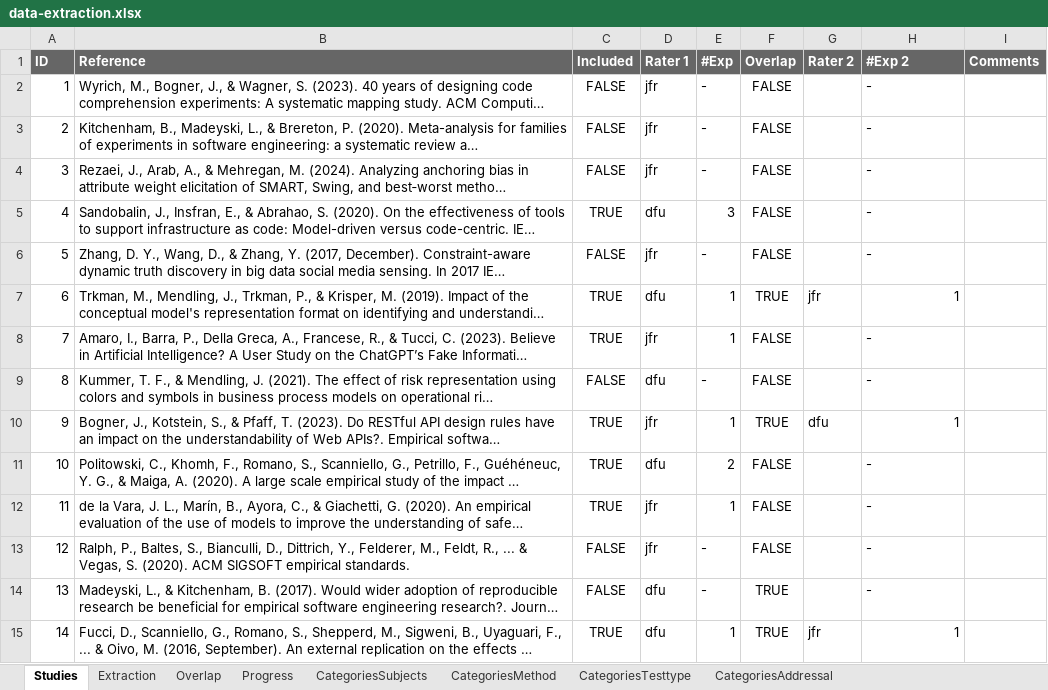
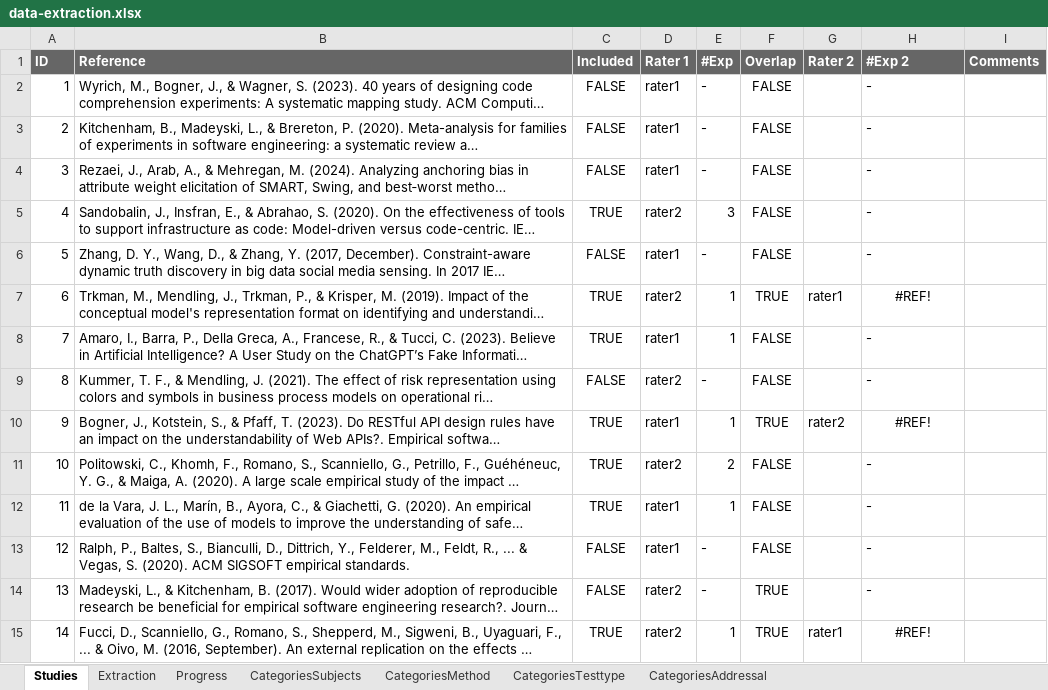
Before and after one commit to JulianFrattini/sem-cde, an Excel workbook: data/state-of-practice/data-extraction.xlsx, sheet Studies, drawn as a sheet; only a part is shown; long unchanged cells end in …; values as stored, in another font and other column widths than the file's, no borders; charts and pictures and conditional formats not drawn; the diff covers the shown part only; the diff names each change by its address in the sheet, - before the commit and + after, or states it on an @@ line.

```diff
--- a/data/state-of-practice/data-extraction.xlsx (sheet Studies)
+++ b/data/state-of-practice/data-extraction.xlsx (sheet Studies)
-sheet tab: Overlap
-D2:D4 (Rater 1): jfr
+D2:D4 (Rater 1): rater1
-D5 (Rater 1): dfu
+D5 (Rater 1): rater2
-D6 (Rater 1): jfr
+D6 (Rater 1): rater1
-D7 (Rater 1): dfu
+D7 (Rater 1): rater2
-G7 (Rater 2): jfr
+G7 (Rater 2): rater1
-H7 (#Exp 2): 1
+H7 (#Exp 2): #REF!
-H7 alignment: right
+H7 alignment: center
-D8 (Rater 1): jfr
+D8 (Rater 1): rater1
-D9 (Rater 1): dfu
+D9 (Rater 1): rater2
-D10 (Rater 1): jfr
+D10 (Rater 1): rater1
-G10 (Rater 2): dfu
+G10 (Rater 2): rater2
-H10 (#Exp 2): 1
+H10 (#Exp 2): #REF!
-H10 alignment: right
+H10 alignment: center
-D11 (Rater 1): dfu
+D11 (Rater 1): rater2
-D12:D13 (Rater 1): jfr
+D12:D13 (Rater 1): rater1
-D14:D15 (Rater 1): dfu
+D14:D15 (Rater 1): rater2
-G15 (Rater 2): jfr
+G15 (Rater 2): rater1
-H15 (#Exp 2): 1
+H15 (#Exp 2): #REF!
-H15 alignment: right
+H15 alignment: center
```
Also changed, not shown: 130 edited cells and cell formats elsewhere in this sheet, sheet Extraction, sheet Progress, formulas that keep their value, charts or pictures, data/state-of-practice/data-extraction-ira.xlsx.
